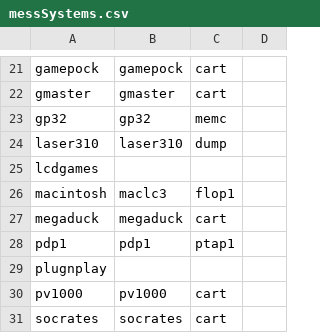
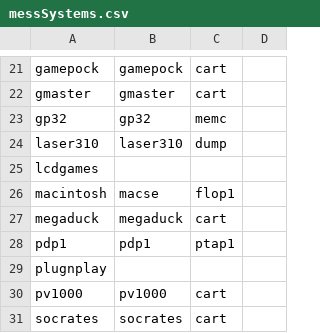
Before and after one commit to WizzardSK/gameflix, a CSV file: batocera/messSystems.csv, drawn as a sheet; only a part is shown, gaps mark what is left out.

Commit message:
Update messSystems.csv

```diff
--- a/batocera/messSystems.csv
+++ b/batocera/messSystems.csv
@@ -25,3 +25,3 @@ laser310;laser310;dump;
 lcdgames;;;
-macintosh;maclc3;flop1;
+macintosh;macse;flop1;
 megaduck;megaduck;cart;
```
